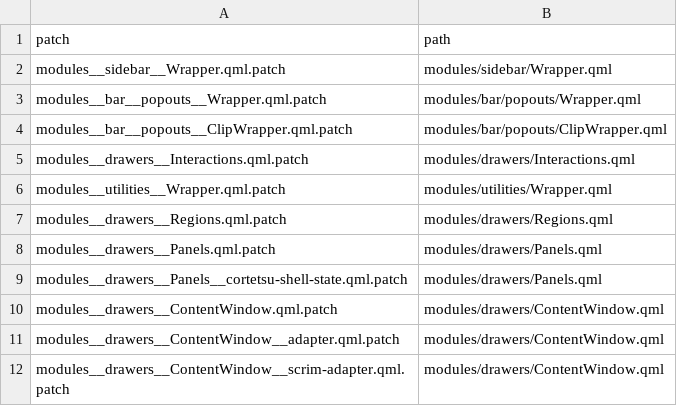
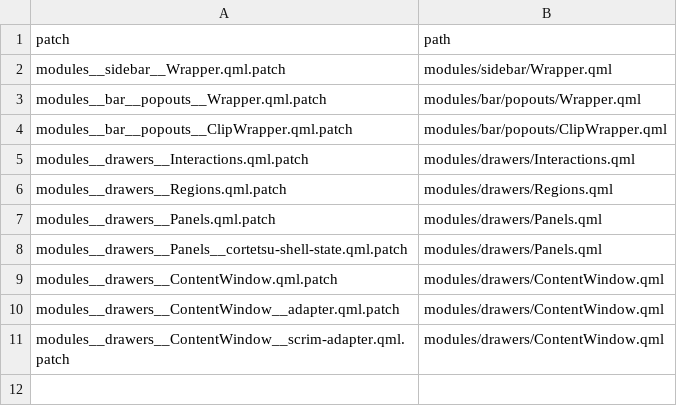
Before and after one commit to DilanRC/CaeRice, a TSV file: caelestia/patches/MANIFEST.tsv, drawn as a sheet.

Commit message:
refactor: retire utilities compatibility patch

```diff
--- a/caelestia/patches/MANIFEST.tsv
+++ b/caelestia/patches/MANIFEST.tsv
@@ -5,3 +5,2 @@ modules__bar__popouts__ClipWrapper.qml.patch	modules/bar/popouts/ClipWrapper.qml
 modules__drawers__Interactions.qml.patch	modules/drawers/Interactions.qml
-modules__utilities__Wrapper.qml.patch	modules/utilities/Wrapper.qml
 modules__drawers__Regions.qml.patch	modules/drawers/Regions.qml
```
Also changed, not shown: 4 other files.
